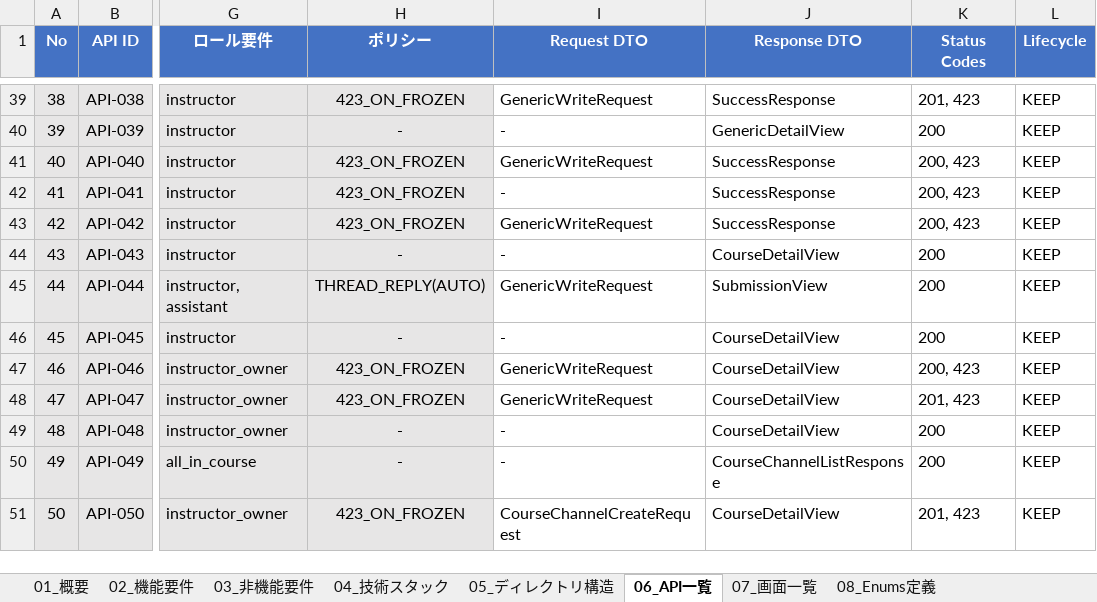
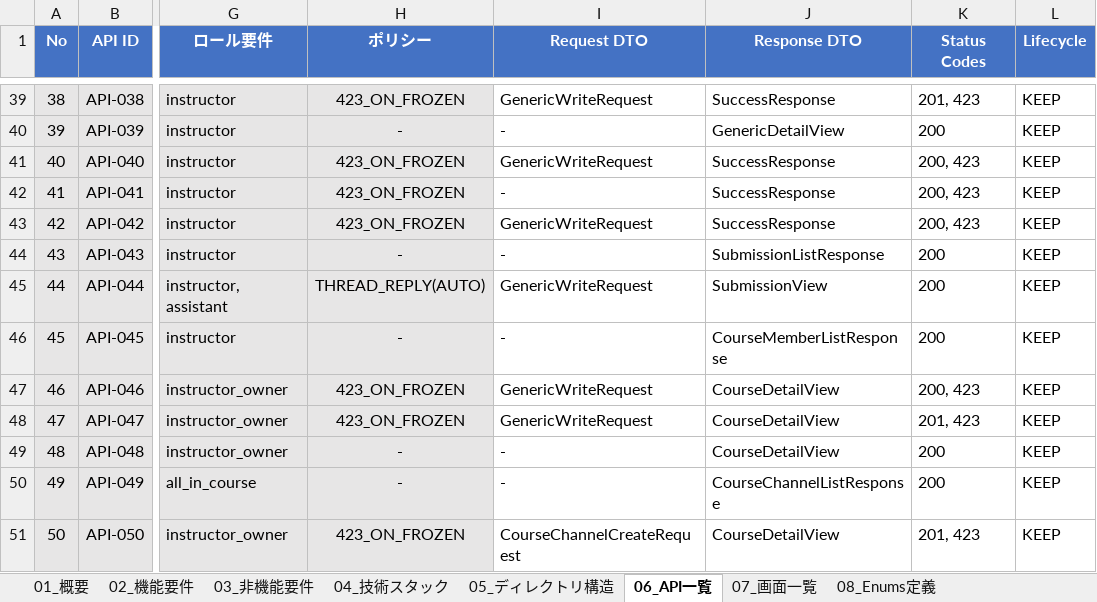
Before and after one commit to adapt-yuta-yoshimura/adapt-app-v3, an Excel workbook: docs/design/adapt_基本設計_最終版.xlsx, sheet 06_API一覧, drawn as a sheet; only a part is shown, gaps mark what is left out; values as stored, in another font and other column widths than the file's, no borders; the diff names each change by its address in the sheet, - before the commit and + after, or states it on an @@ line.

```diff
--- a/docs/design/adapt_基本設計_最終版.xlsx (sheet 06_API一覧)
+++ b/docs/design/adapt_基本設計_最終版.xlsx (sheet 06_API一覧)
-J44 (Response DTO): CourseDetailView
+J44 (Response DTO): SubmissionListResponse
-J46 (Response DTO): CourseDetailView
+J46 (Response DTO): CourseMemberListResponse
```
Also changed, not shown: 1 other file.
